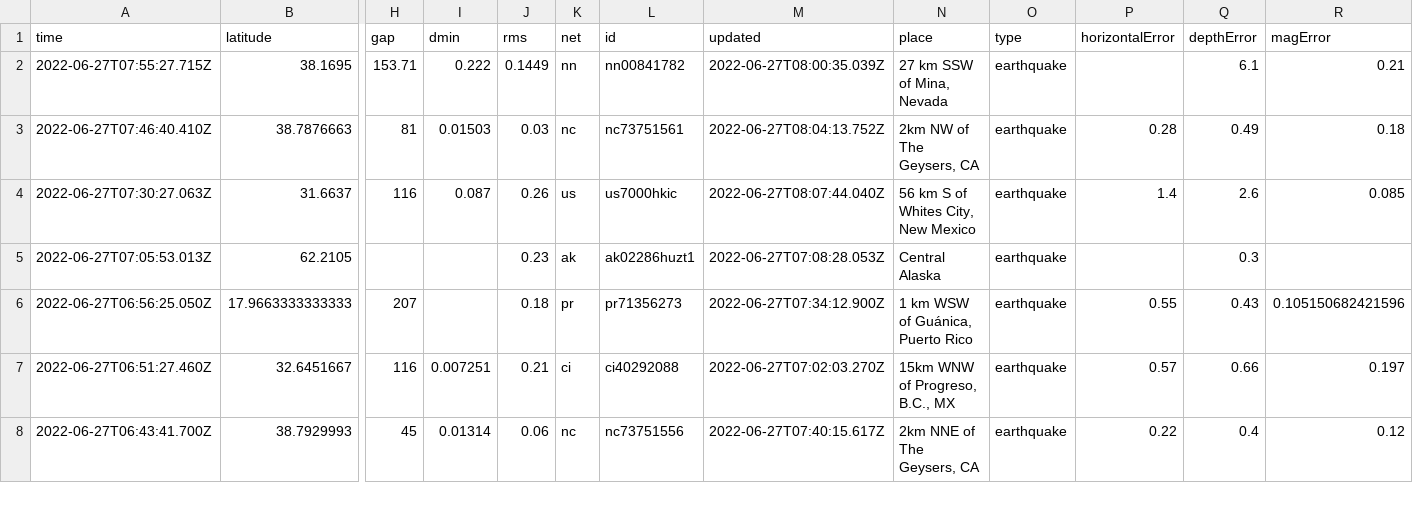
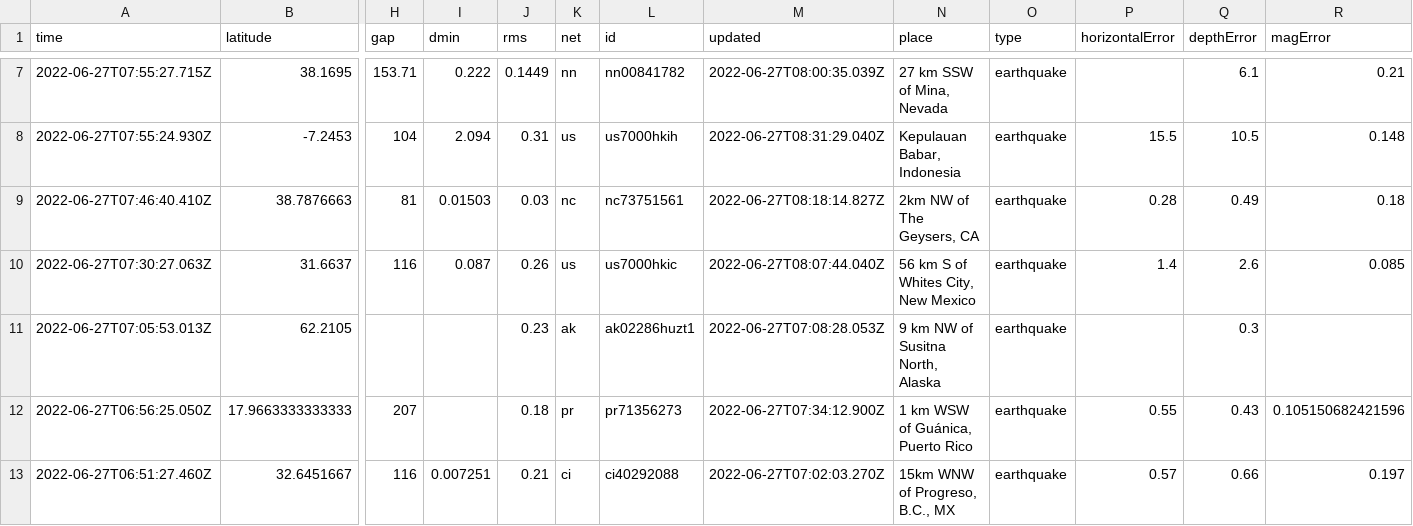
Before and after one commit to melfronczek/my-data-robot, a CSV file: usgs_current.csv, drawn as a sheet; only a part is shown, gaps mark what is left out; the shorter side is filled out with more unchanged rows; addresses are those after the commit; rows hold the shown columns only; the diff covers the shown part only; the diff names each change by its address in the sheet, - before the commit and + after, or states it on an @@ line.

```diff
--- a/usgs_current.csv
+++ b/usgs_current.csv
+row 8: 2022-06-27T07:55:24.930Z | -7.2453 | 104 | 2.094 | 0.31 | us | us7000hkih | 2022-06-27T08:31:29.040Z | Kepulauan Babar, Indonesia | earthquake | 15.5 | 10.5 | 0.148
-M9 (updated): 2022-06-27T08:04:13.752Z
+M9 (updated): 2022-06-27T08:18:14.827Z
-N11 (place): Central Alaska
+N11 (place): 9 km NW of Susitna North, Alaska
```
Also changed, not shown: 5 added rows, 2 removed rows and 9 edited cells elsewhere in this file.
